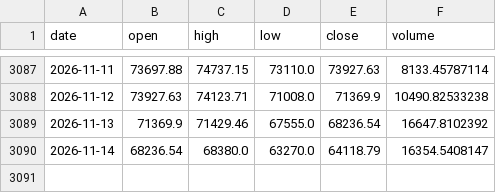
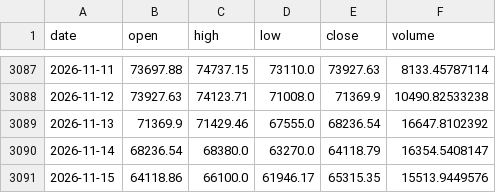
Before and after one commit to Bowen389/btc, a CSV file: btc_daily.csv, drawn as a sheet; only a part is shown, gaps mark what is left out; the diff names each change by its address in the sheet, - before the commit and + after, or states it on an @@ line.

```diff
--- a/btc_daily.csv
+++ b/btc_daily.csv
+row 3091: 2026-11-15 | 64118.86 | 66100.0 | 61946.17 | 65315.35 | 15513.9449576
```
Also changed, not shown: signals_log.csv, 3 other files.
